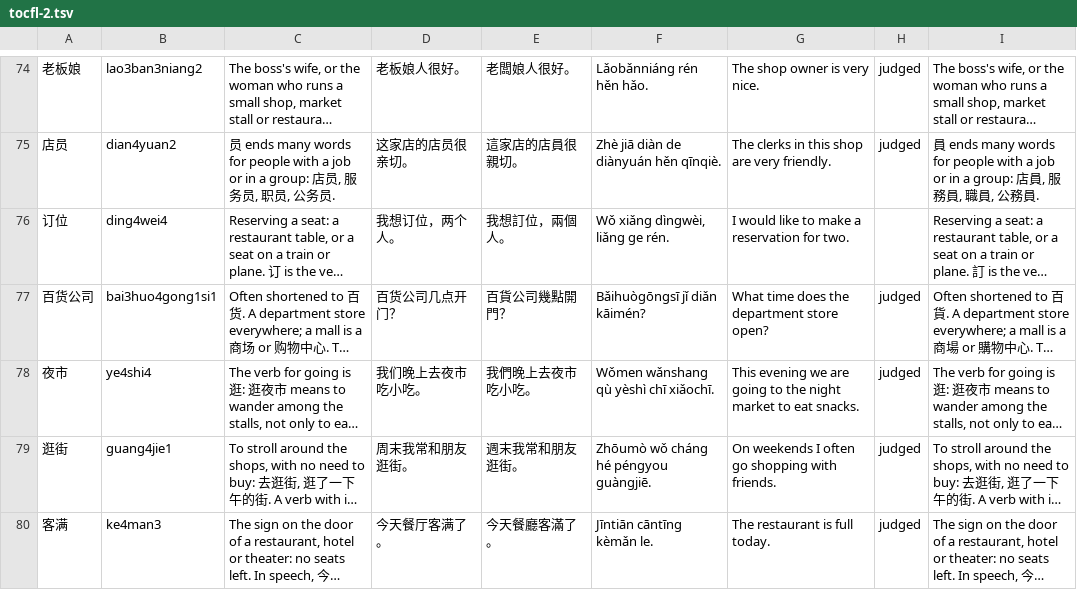
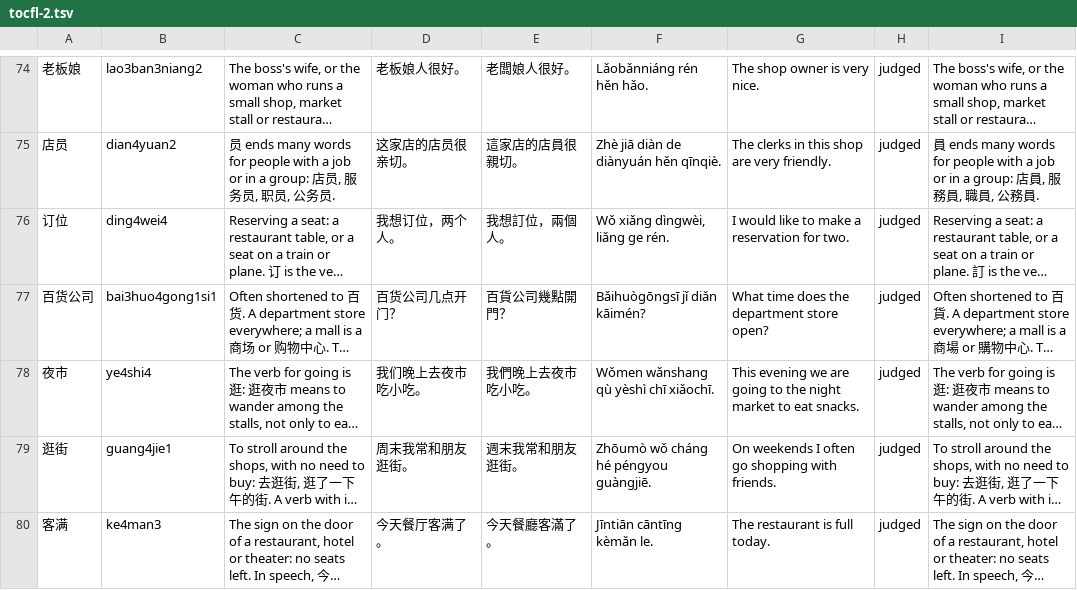
Before and after one commit to BunnyApocalypse/yutu-chinese, a TSV file: data/notes/tocfl-2.tsv, drawn as a sheet; only a part is shown, gaps mark what is left out; long unchanged cells end in …; the diff names each change by its address in the sheet, - before the commit and + after, or states it on an @@ line.

```diff
--- a/data/notes/tocfl-2.tsv
+++ b/data/notes/tocfl-2.tsv
-H76: (empty)
+H76: judged
```
